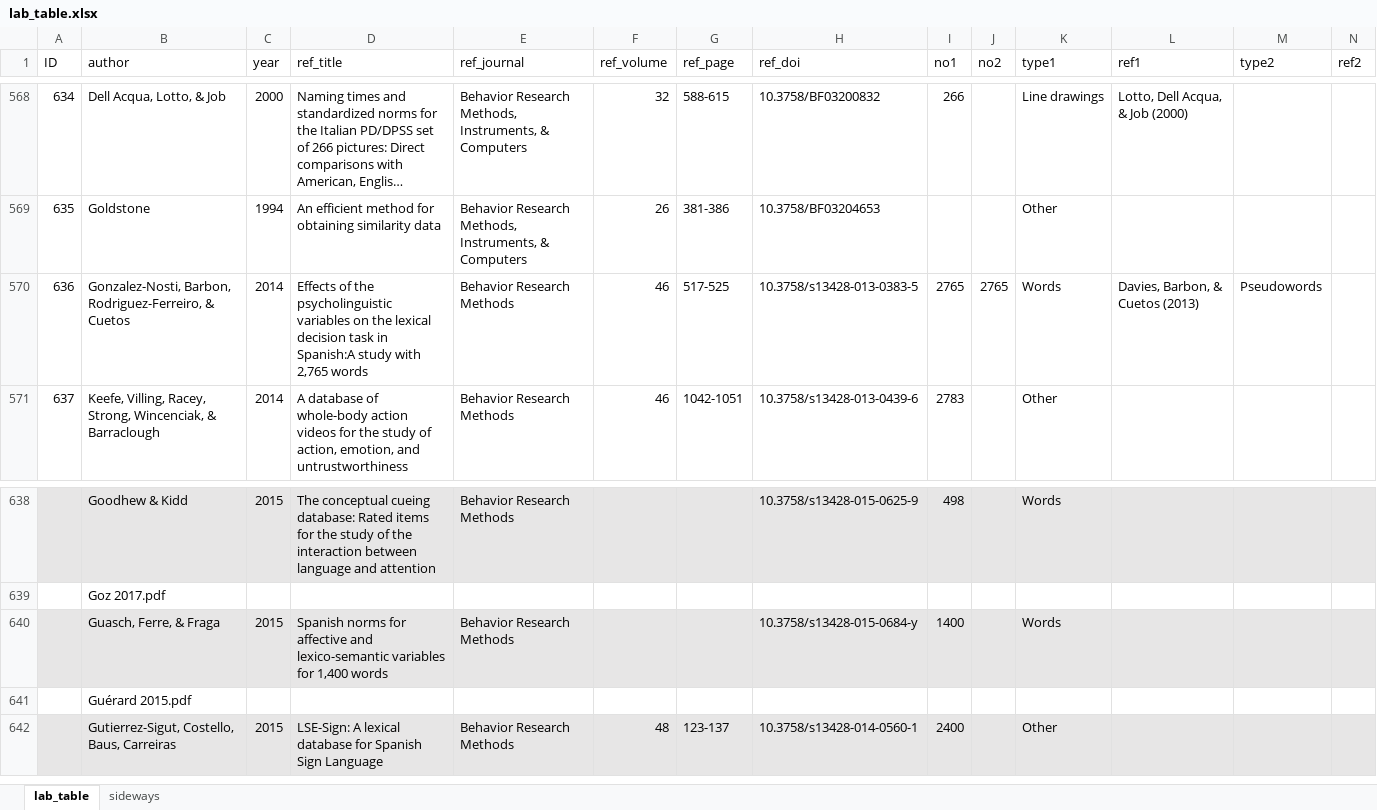
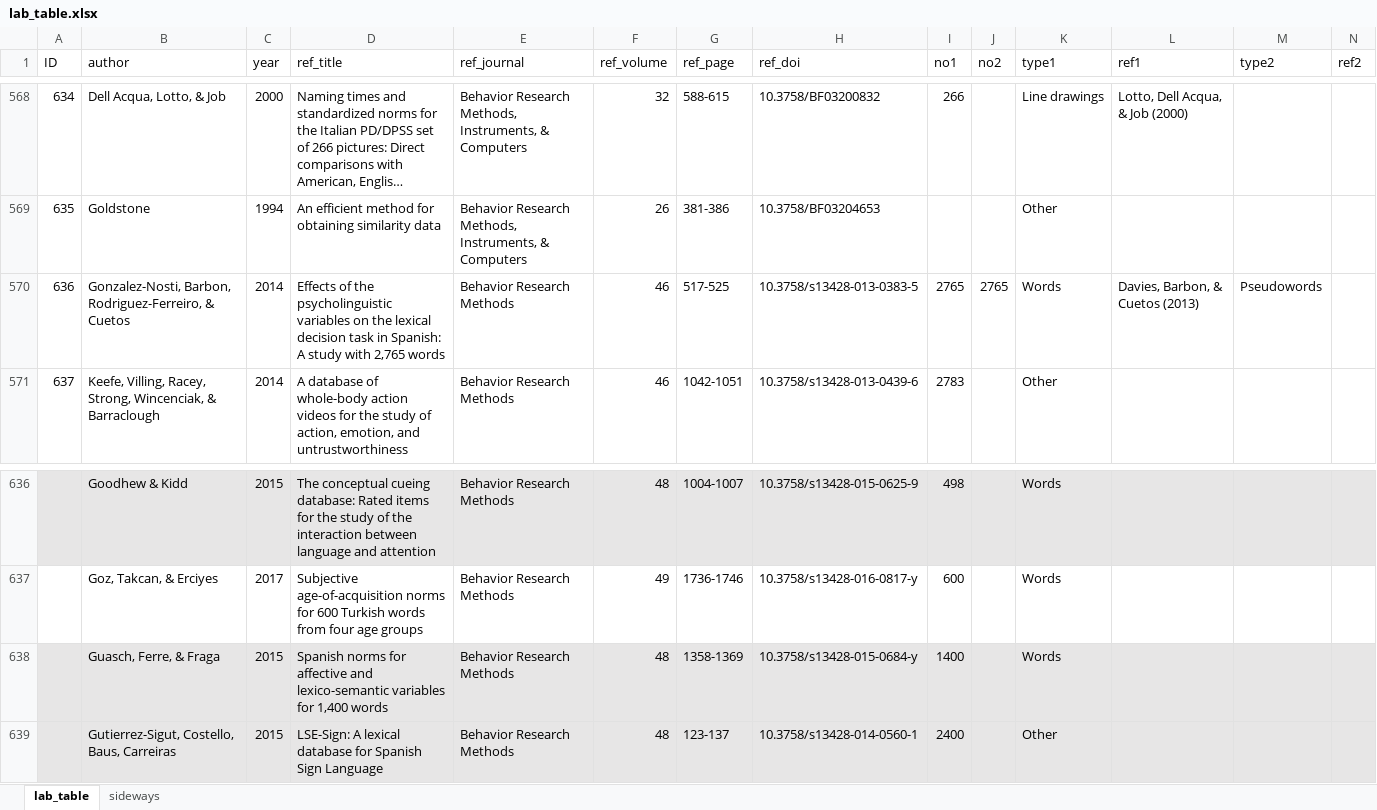
Before and after one commit to doomlab/Table-of-Doom, an Excel workbook: Manuscript/lab_table.xlsx, sheet lab_table, drawn as a sheet; only a part is shown, gaps mark what is left out; long unchanged cells end in …; values as stored, in another font and other column widths than the file's, no borders; conditional formats not drawn; removed rows and columns are numbered as before the commit, all else as after; rows hold the shown columns only; ↵ is a line break in a cell; the diff covers the shown part only; the diff names each change by its address in the sheet, - before the commit and + after, or states it on an @@ line.

```diff
--- a/Manuscript/lab_table.xlsx (sheet lab_table)
+++ b/Manuscript/lab_table.xlsx (sheet lab_table)
-D570 (ref_title): …task in Spanish:A study with…
+D570 (ref_title): …task in Spanish: A study with…
-F636 (ref_volume): (empty)
+F636 (ref_volume): 48
-G636 (ref_page): (empty)
+G636 (ref_page): 1004-1007
-row 639:  | Goz 2017.pdf
+row 637:  | Goz, Takcan, & Erciyes | 2017 | Subjective age-of-acquisition norms for 600 Turkish words ↵ from four age groups | Behavior Research Methods | 49 | 1736-1746 | 10.3758/s13428-016-0817-y | 600 |  | Words
-F638 (ref_volume): (empty)
+F638 (ref_volume): 48
-G638 (ref_page): (empty)
+G638 (ref_page): 1358-1369
-row 641:  | Guérard 2015.pdf
```
Also changed, not shown: 4 added rows, 6 removed rows and 23 edited cells elsewhere in this sheet.
